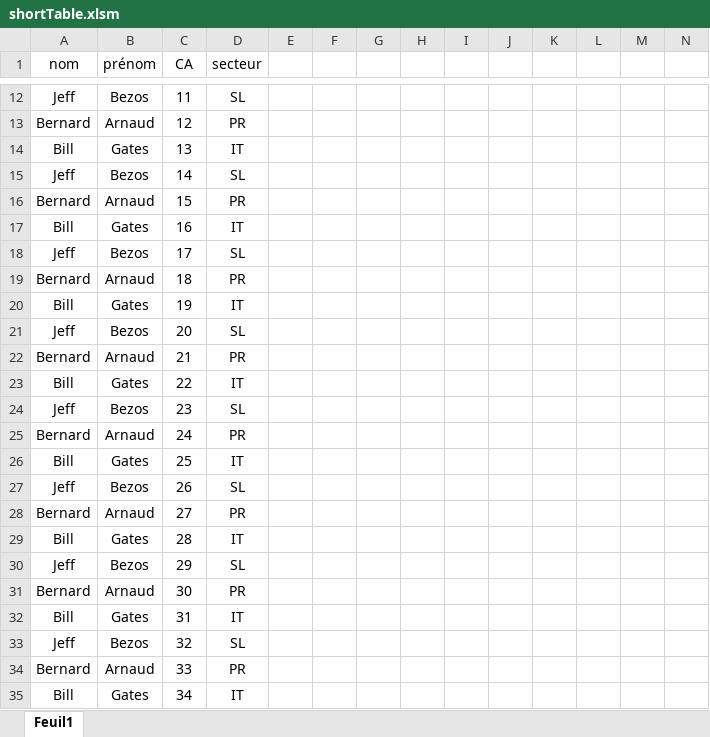
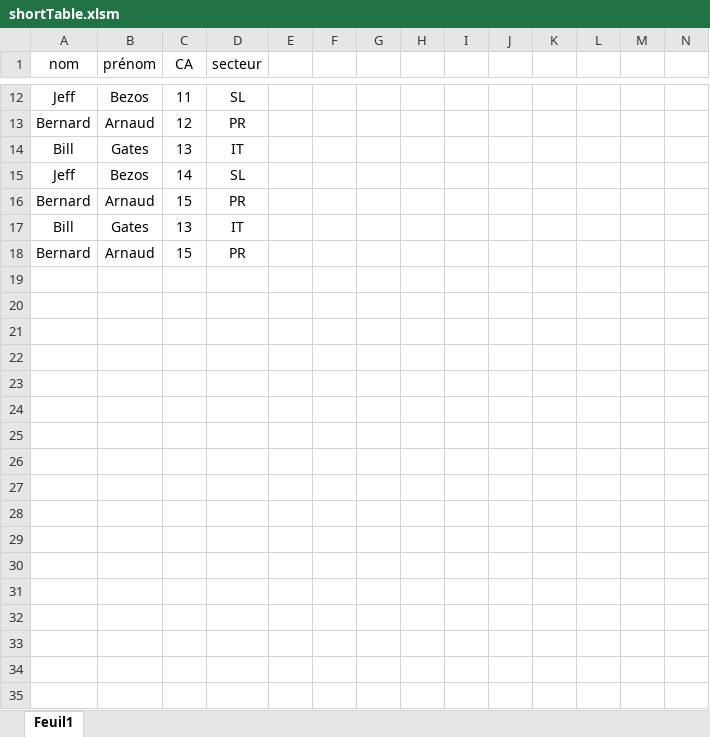
Before and after one commit to NicolasBordes/projets-vba, an Excel workbook: shortTable.xlsm, sheet Feuil1, drawn as a sheet; only a part is shown, gaps mark what is left out; values as stored, in another font and other column widths than the file's, no borders; charts and pictures and table styles not drawn; removed rows and columns are numbered as before the commit, all else as after; rows hold the shown columns only; the diff covers the shown part only; the diff names each change by its address in the sheet, - before the commit and + after, or states it on an @@ line.

```diff
--- a/shortTable.xlsm (sheet Feuil1)
+++ b/shortTable.xlsm (sheet Feuil1)
-C17 (CA): 16
+C17 (CA): 13
-row 18: Jeff | Bezos | 17 | SL
-C18 (CA): 18
+C18 (CA): 15
-row 20: Bill | Gates | 19 | IT
-row 21: Jeff | Bezos | 20 | SL
-row 22: Bernard | Arnaud | 21 | PR
-row 23: Bill | Gates | 22 | IT
-row 24: Jeff | Bezos | 23 | SL
-row 25: Bernard | Arnaud | 24 | PR
-row 26: Bill | Gates | 25 | IT
-row 27: Jeff | Bezos | 26 | SL
-row 28: Bernard | Arnaud | 27 | PR
-row 29: Bill | Gates | 28 | IT
-row 30: Jeff | Bezos | 29 | SL
-row 31: Bernard | Arnaud | 30 | PR
-row 32: Bill | Gates | 31 | IT
-row 33: Jeff | Bezos | 32 | SL
-row 34: Bernard | Arnaud | 33 | PR
-row 35: Bill | Gates | 34 | IT
```
Also changed, not shown: 110 removed rows, 10 edited cells and cell formats elsewhere in this sheet, charts or pictures, essai_light.xlsm.
